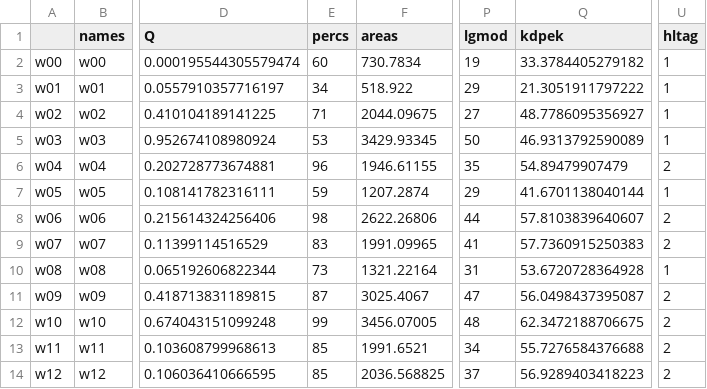
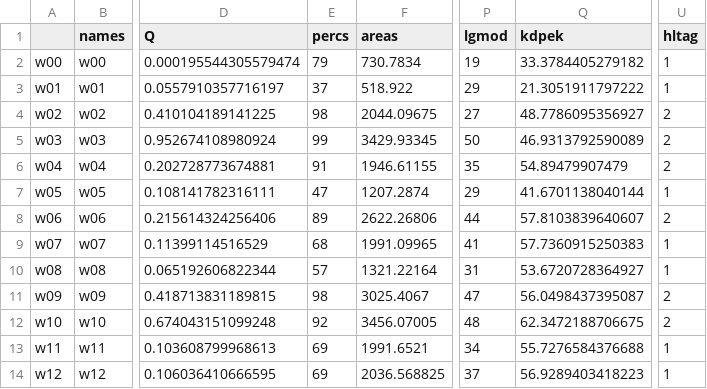
Before and after one commit to ericbarefoot/Barefoot_WRR_2019, a CSV file: data/derived_data/high_low_table.csv, drawn as a sheet; only a part is shown, gaps mark what is left out; the diff names each change by its address in the sheet, - before the commit and + after, or states it on an @@ line.

```diff
--- a/data/derived_data/high_low_table.csv
+++ b/data/derived_data/high_low_table.csv
-E2 (percs): 60
+E2 (percs): 79
-E3 (percs): 34
+E3 (percs): 37
-E4 (percs): 71
+E4 (percs): 98
-U4:U5 (hltag): 1
+U4:U5 (hltag): 2
-E5 (percs): 53
+E5 (percs): 99
-E6 (percs): 96
+E6 (percs): 91
-E7 (percs): 59
+E7 (percs): 47
-E8 (percs): 98
+E8 (percs): 89
-E9 (percs): 83
+E9 (percs): 68
-U9 (hltag): 2
+U9 (hltag): 1
-E10 (percs): 73
+E10 (percs): 57
-Q10 (kdpek): 53.6720728364928
+Q10 (kdpek): 53.6720728364927
-E11 (percs): 87
+E11 (percs): 98
-E12 (percs): 99
+E12 (percs): 92
-E13:E14 (percs): 85
+E13:E14 (percs): 69
-U13:U14 (hltag): 2
+U13:U14 (hltag): 1
```
Also changed, not shown: 18 other files.
